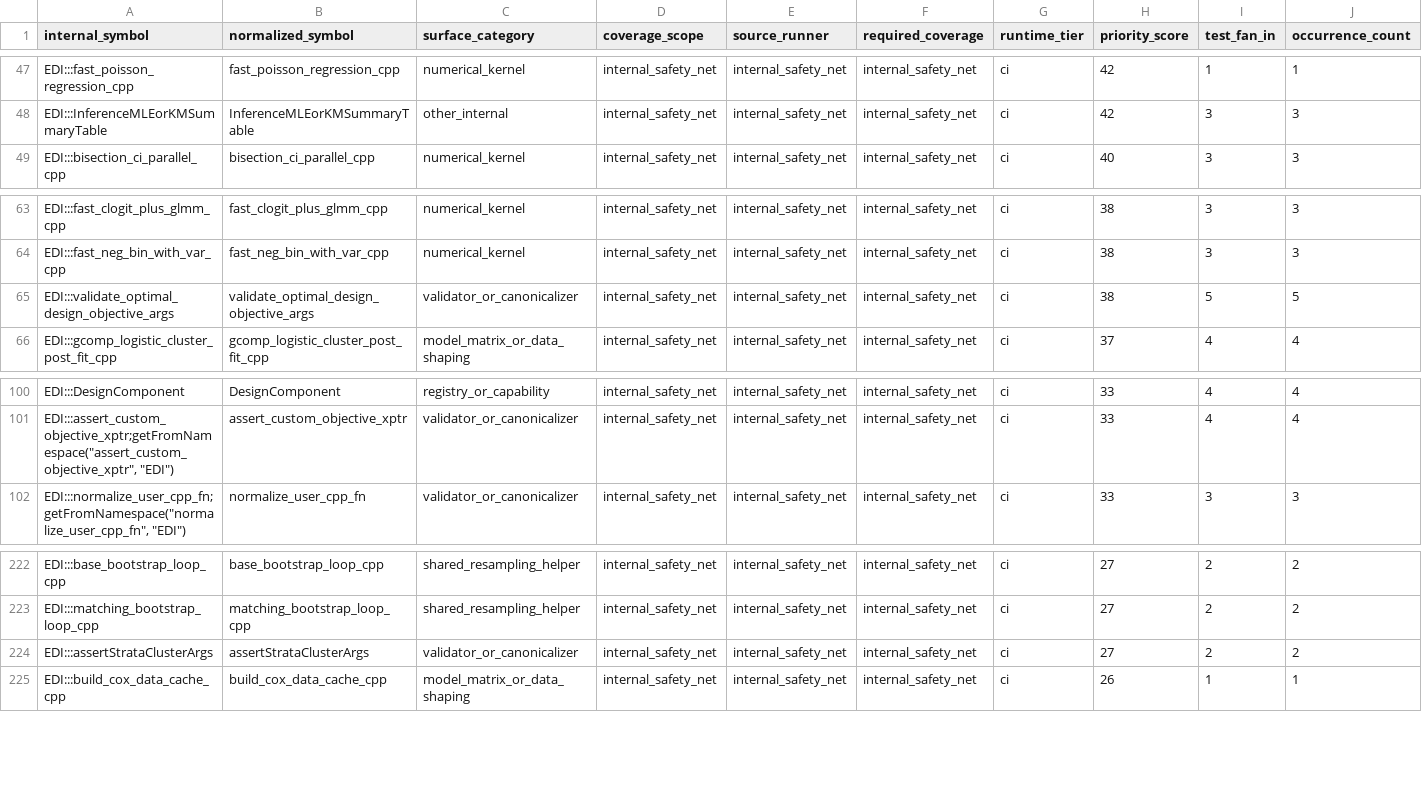
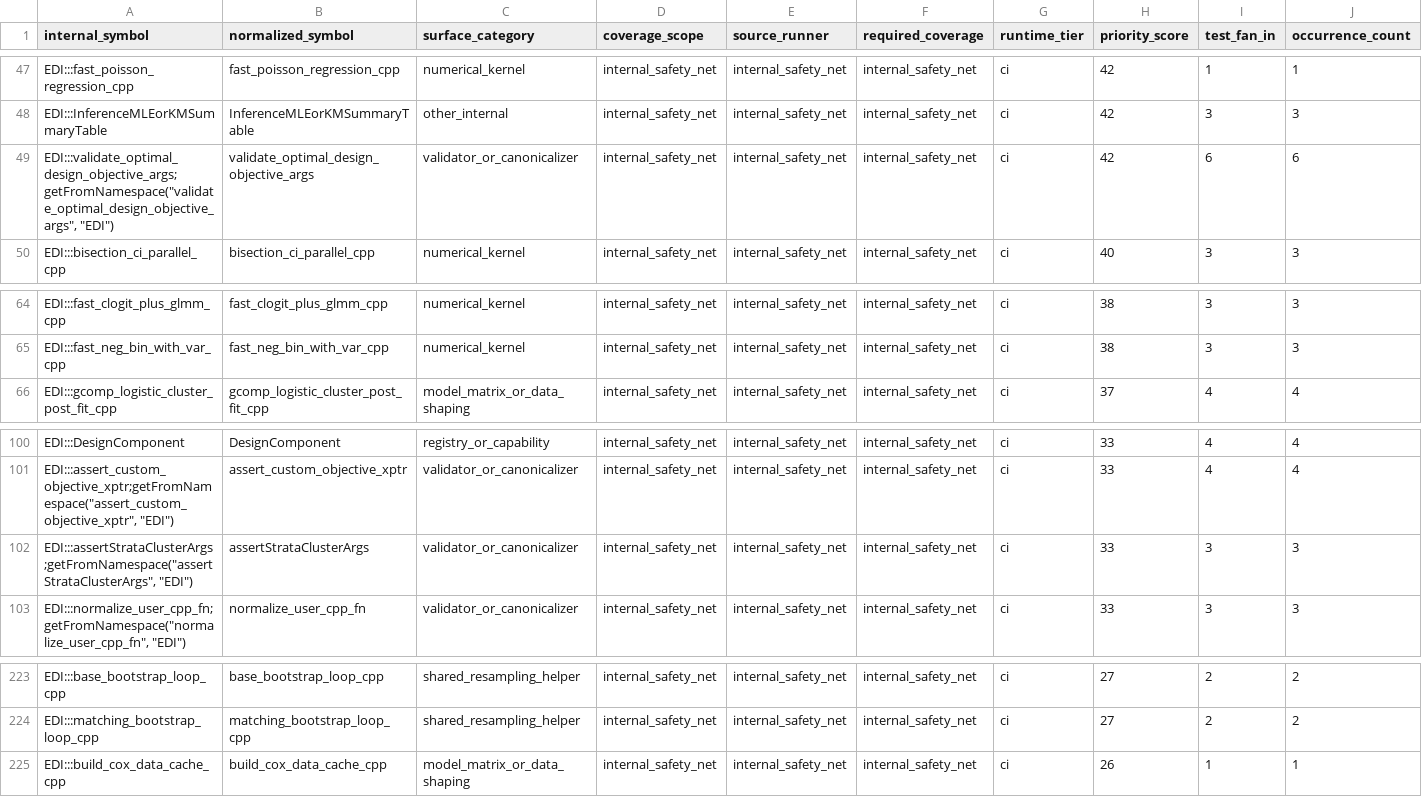
Before and after one commit to kapelner/EDI, a CSV file: R/package_tests/comprehensive_suite_internal_surfaces.csv, drawn as a sheet; only a part is shown, gaps mark what is left out; removed rows and columns are numbered as before the commit, all else as after; rows hold the shown columns only; the diff names each change by its address in the sheet, - before the commit and + after, or states it on an @@ line.

Commit message:
pre-push: auto-regenerate drifted package_tests CSVs

```diff
--- a/R/package_tests/comprehensive_suite_internal_surfaces.csv
+++ b/R/package_tests/comprehensive_suite_internal_surfaces.csv
+row 49: EDI:::validate_optimal_design_objective_args;getFromNamespace("validate_optimal_design_objective_args", "EDI") | validate_optimal_design_objective_args | validator_or_canonicalizer | internal_safety_net | internal_safety_net | internal_safety_net | ci | 42 | 6 | 6
-row 65: EDI:::validate_optimal_design_objective_args | validate_optimal_design_objective_args | validator_or_canonicalizer | internal_safety_net | internal_safety_net | internal_safety_net | ci | 38 | 5 | 5
+row 102: EDI:::assertStrataClusterArgs;getFromNamespace("assertStrataClusterArgs", "EDI") | assertStrataClusterArgs | validator_or_canonicalizer | internal_safety_net | internal_safety_net | internal_safety_net | ci | 33 | 3 | 3
-row 224: EDI:::assertStrataClusterArgs | assertStrataClusterArgs | validator_or_canonicalizer | internal_safety_net | internal_safety_net | internal_safety_net | ci | 27 | 2 | 2
```
Also changed, not shown: 2 other files.
